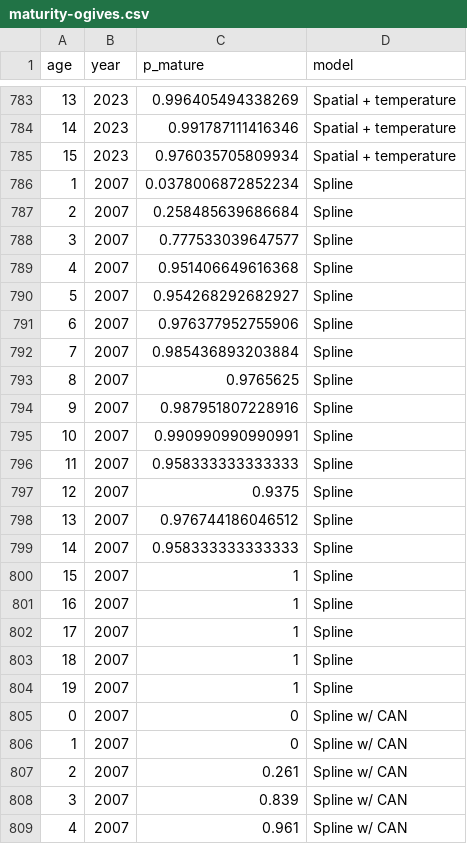
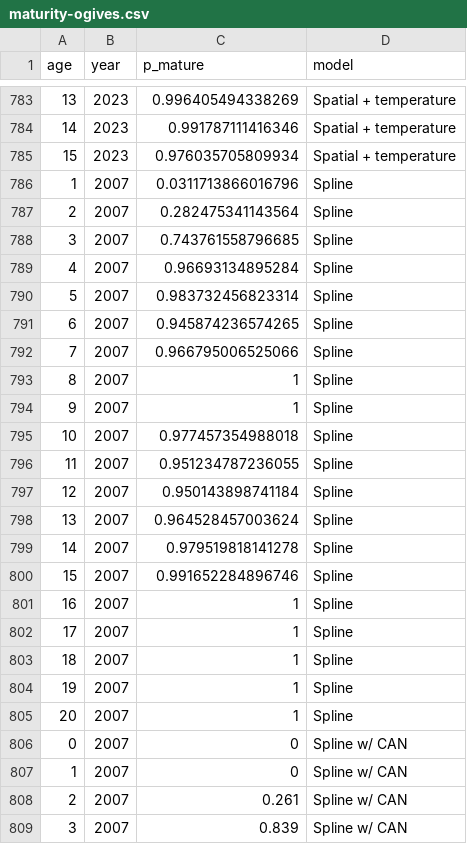
Before and after one commit to pacific-hake/hake-assessment, a CSV file: data-tables/maturity-ogives.csv, drawn as a sheet; only a part is shown, gaps mark what is left out; the shorter side is filled out with more unchanged rows.

Commit message:
fix(maturity-ogives): Spline was from incorrect output
MH gave me her code but I was pulling out the wrong information.
Now, I am using the results of matplot and removing the estimate
for age 0 and age 21--22 because they are outside of the data.

```diff
--- a/data-tables/maturity-ogives.csv
+++ b/data-tables/maturity-ogives.csv
@@ -785,17 +785,17 @@
 15,2023,0.976035705809934,"Spatial + temperature"
-1,2007,0.0378006872852234,"Spline"
-2,2007,0.258485639686684,"Spline"
-3,2007,0.777533039647577,"Spline"
-4,2007,0.951406649616368,"Spline"
-5,2007,0.954268292682927,"Spline"
-6,2007,0.976377952755906,"Spline"
-7,2007,0.985436893203884,"Spline"
-8,2007,0.9765625,"Spline"
-9,2007,0.987951807228916,"Spline"
-10,2007,0.990990990990991,"Spline"
-11,2007,0.958333333333333,"Spline"
-12,2007,0.9375,"Spline"
-13,2007,0.976744186046512,"Spline"
-14,2007,0.958333333333333,"Spline"
-15,2007,1,"Spline"
+1,2007,0.0311713866016796,"Spline"
+2,2007,0.282475341143564,"Spline"
+3,2007,0.743761558796685,"Spline"
+4,2007,0.96693134895284,"Spline"
+5,2007,0.983732456823314,"Spline"
+6,2007,0.945874236574265,"Spline"
+7,2007,0.966795006525066,"Spline"
+8,2007,1,"Spline"
+9,2007,1,"Spline"
+10,2007,0.977457354988018,"Spline"
+11,2007,0.951234787236055,"Spline"
+12,2007,0.950143898741184,"Spline"
+13,2007,0.964528457003624,"Spline"
+14,2007,0.979519818141278,"Spline"
+15,2007,0.991652284896746,"Spline"
 16,2007,1,"Spline"
@@ -804,2 +804,3 @@
 19,2007,1,"Spline"
+20,2007,1,"Spline"
 0,2007,0,"Spline w/ CAN"
```
Also changed, not shown: 2 other files.
